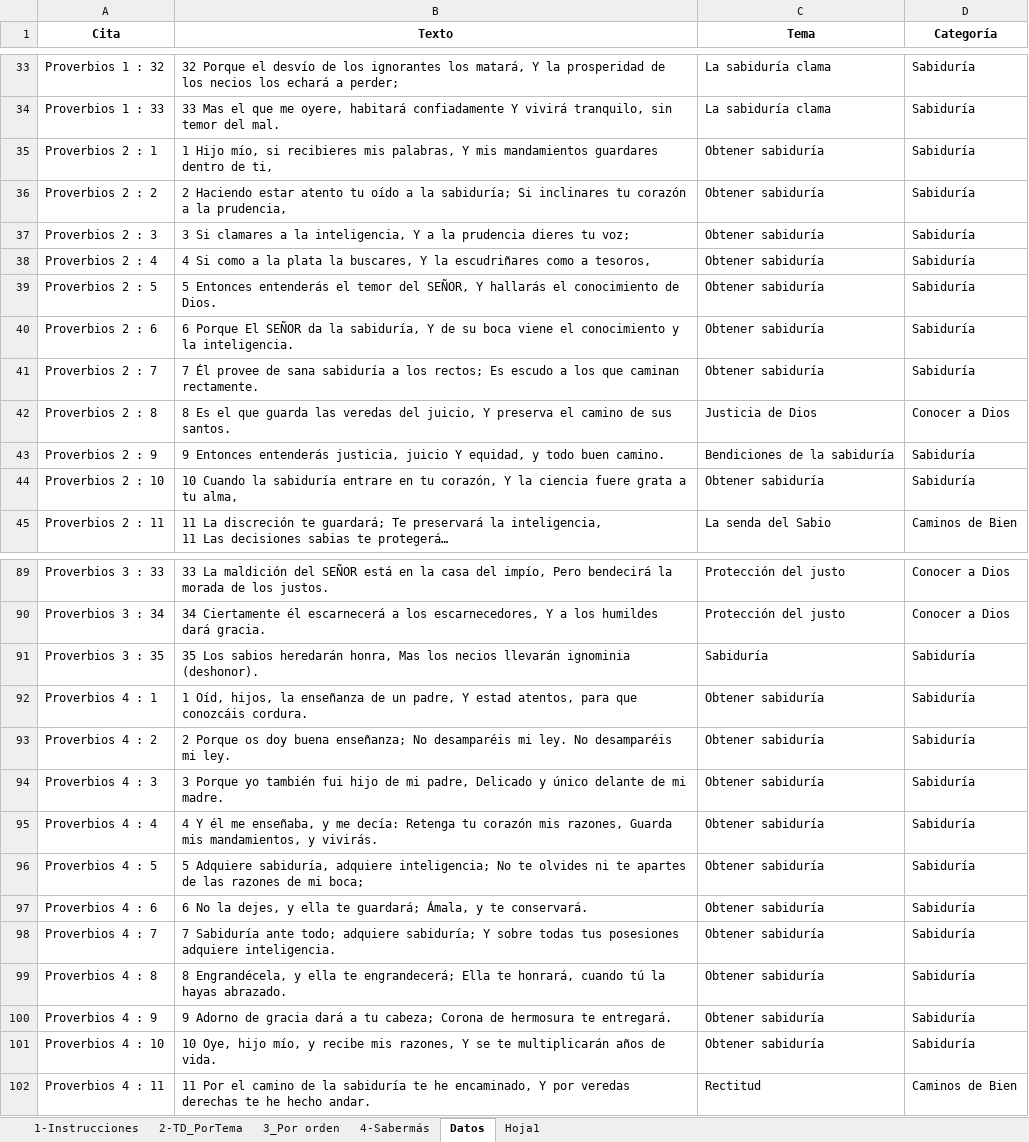
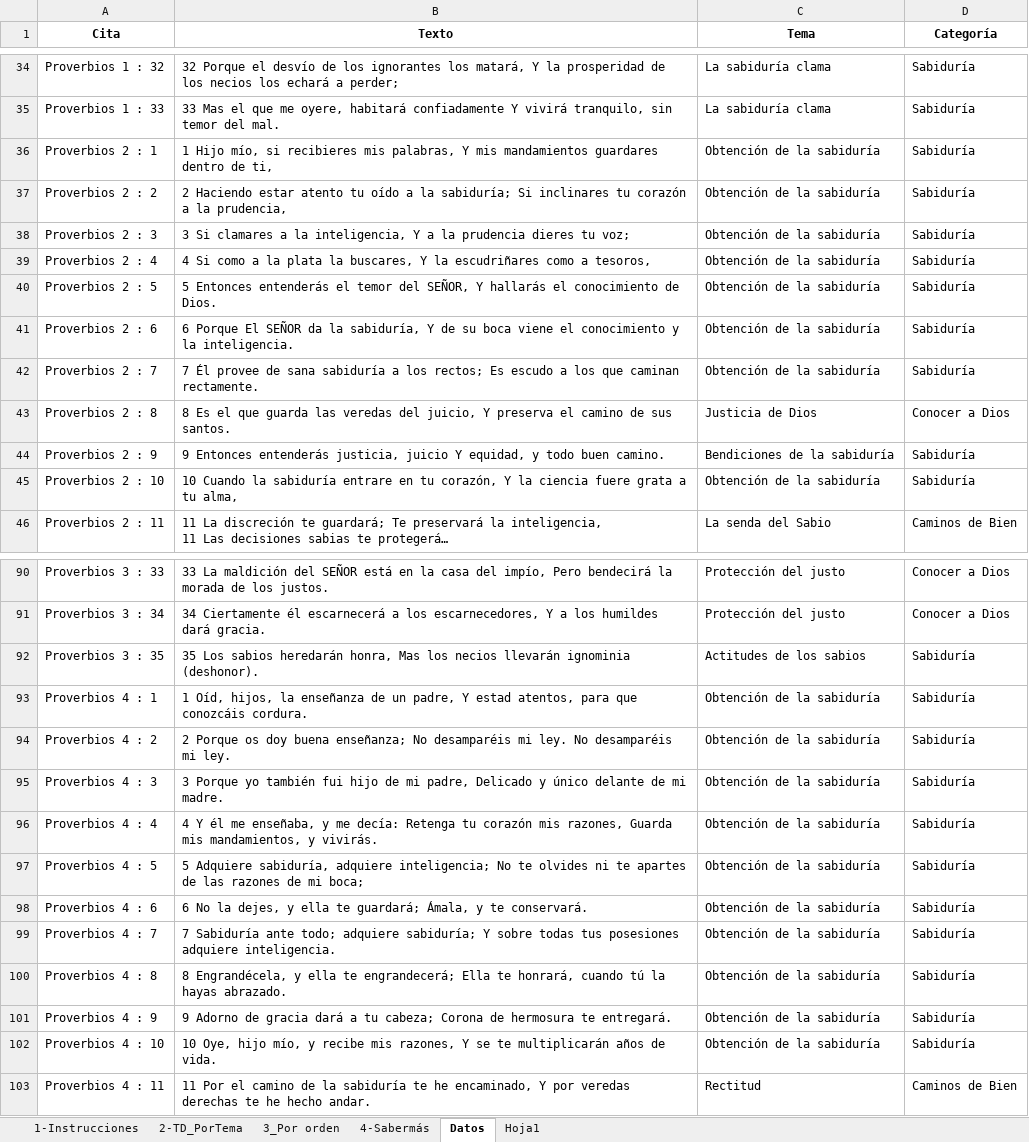
Before and after one commit to carlosgarcia81f-create/SelectorTemasProverbios, an Excel workbook: Proverbios_agrupados.xlsx, sheet Datos, drawn as a sheet; only a part is shown, gaps mark what is left out; long unchanged cells end in …; values as stored, in another font and other column widths than the file's, no borders; table styles not drawn; addresses are those after the commit; the diff covers the shown part only; the diff names each change by its address in the sheet, - before the commit and + after, or states it on an @@ line.

```diff
--- a/Proverbios_agrupados.xlsx (sheet Datos)
+++ b/Proverbios_agrupados.xlsx (sheet Datos)
-C36:C42 (Tema): Obtener sabiduría
+C36:C42 (Tema): Obtención de la sabiduría
-C45 (Tema): Obtener sabiduría
+C45 (Tema): Obtención de la sabiduría
-C92 (Tema): Sabiduría
+C92 (Tema): Actitudes de los sabios
-C93:C102 (Tema): Obtener sabiduría
+C93:C102 (Tema): Obtención de la sabiduría
```
Also changed, not shown: 2 added rows, 1 removed row and 72 edited cells elsewhere in this sheet, sheet 2-TD_PorTema, sheet 1-Instrucciones, charts or pictures.
